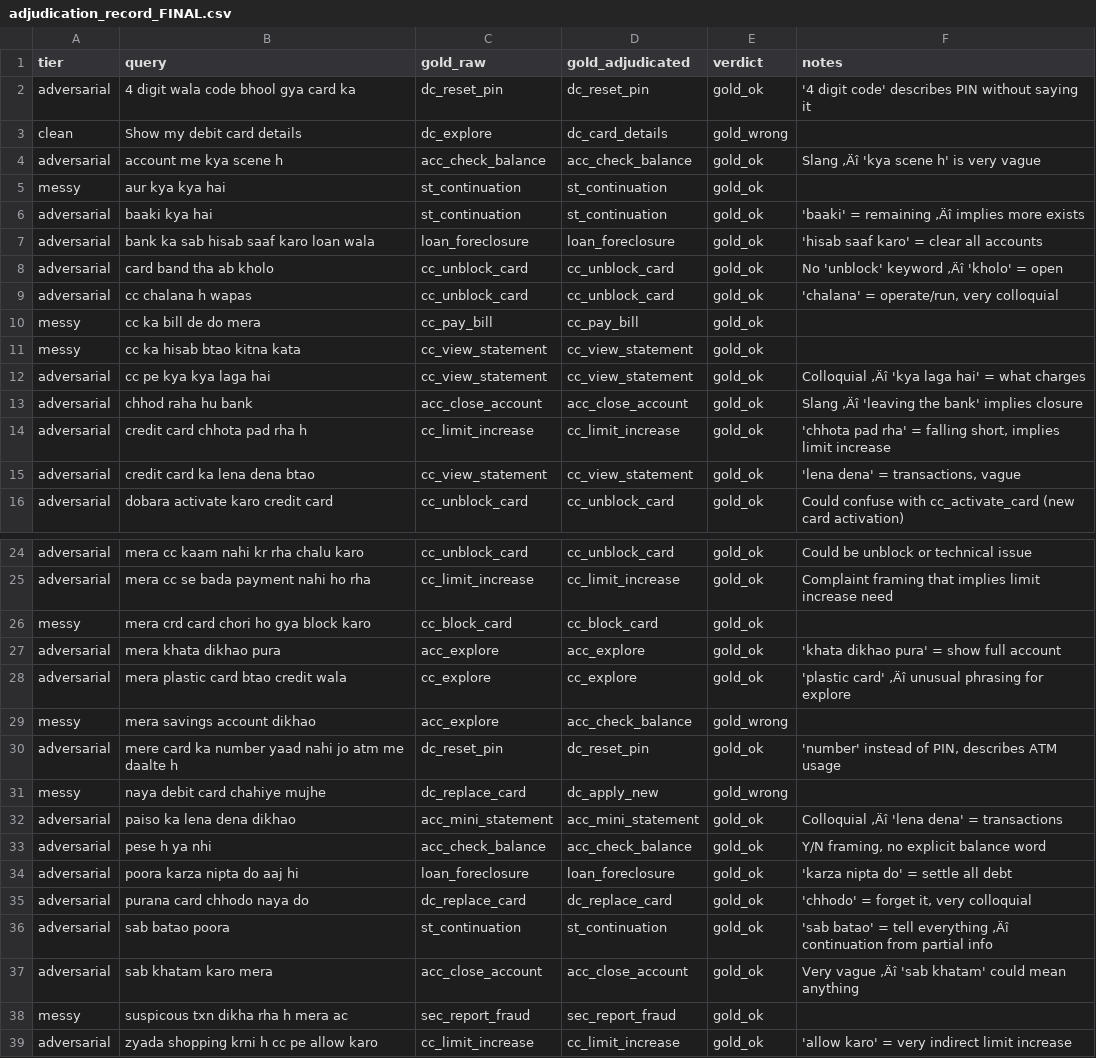
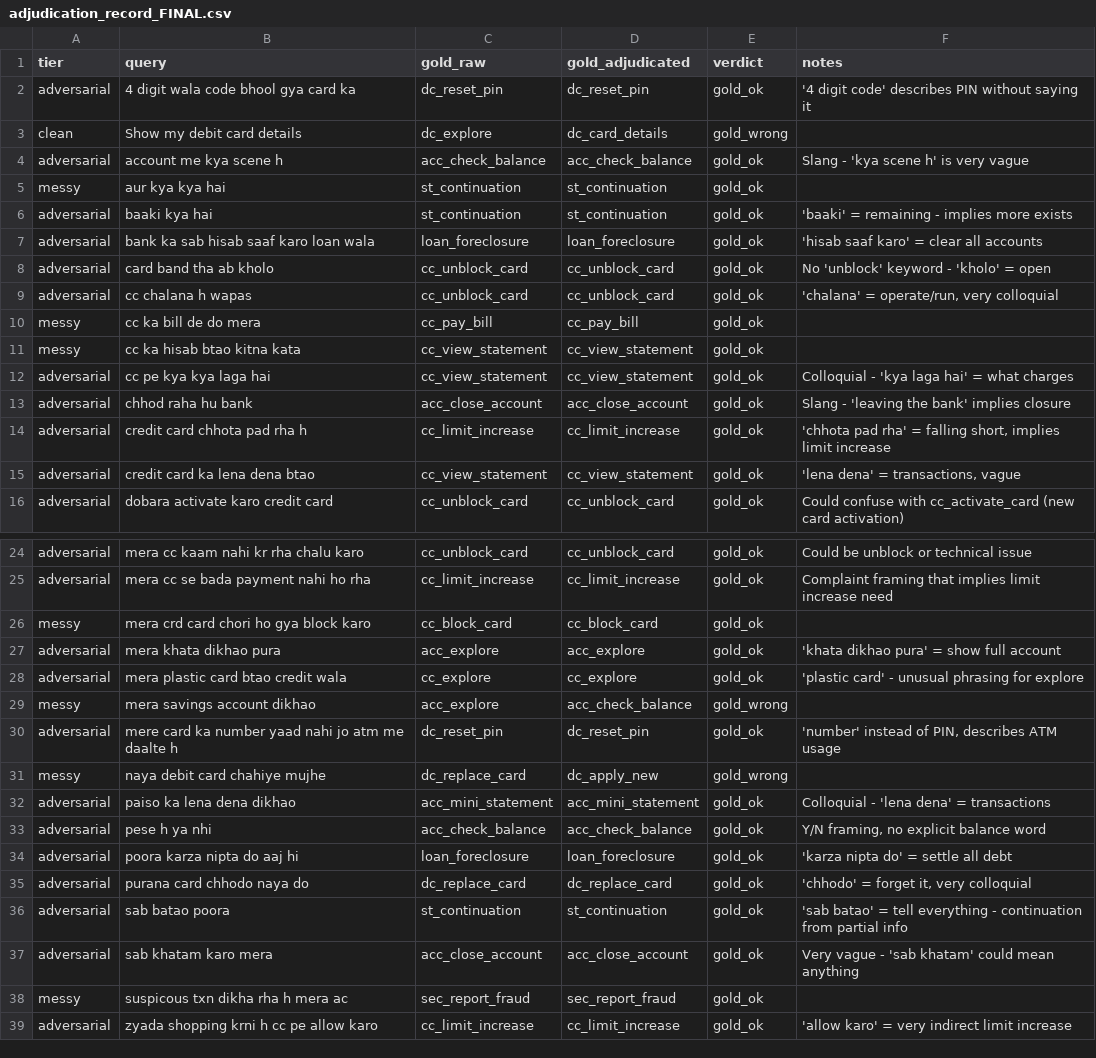
Before and after one commit to PiyushAgarwal9/nlu-wnut-artifacts, a CSV file: adjudication/adjudication_record_FINAL.csv, drawn as a sheet; only a part is shown, gaps mark what is left out; the diff covers the shown part only.

```diff
--- a/adjudication/adjudication_record_FINAL.csv
+++ b/adjudication/adjudication_record_FINAL.csv
@@ -3,7 +3,7 @@ adversarial,4 digit wala code bhool gya card ka,dc_reset_pin,dc_reset_pin,gold_o
 clean,Show my debit card details,dc_explore,dc_card_details,gold_wrong,
-adversarial,account me kya scene h,acc_check_balance,acc_check_balance,gold_ok,Slang ‚Äî 'kya scene h' is very vague
+adversarial,account me kya scene h,acc_check_balance,acc_check_balance,gold_ok,Slang - 'kya scene h' is very vague
 messy,aur kya kya hai,st_continuation,st_continuation,gold_ok,
-adversarial,baaki kya hai,st_continuation,st_continuation,gold_ok,'baaki' = remaining ‚Äî implies more exists
+adversarial,baaki kya hai,st_continuation,st_continuation,gold_ok,'baaki' = remaining - implies more exists
 adversarial,bank ka sab hisab saaf karo loan wala,loan_foreclosure,loan_foreclosure,gold_ok,'hisab saaf karo' = clear all accounts
-adversarial,card band tha ab kholo,cc_unblock_card,cc_unblock_card,gold_ok,No 'unblock' keyword ‚Äî 'kholo' = open
+adversarial,card band tha ab kholo,cc_unblock_card,cc_unblock_card,gold_ok,No 'unblock' keyword - 'kholo' = open
 adversarial,cc chalana h wapas,cc_unblock_card,cc_unblock_card,gold_ok,"'chalana' = operate/run, very colloquial"
@@ -11,4 +11,4 @@ messy,cc ka bill de do mera,cc_pay_bill,cc_pay_bill,gold_ok,
 messy,cc ka hisab btao kitna kata,cc_view_statement,cc_view_statement,gold_ok,
-adversarial,cc pe kya kya laga hai,cc_view_statement,cc_view_statement,gold_ok,Colloquial ‚Äî 'kya laga hai' = what charges
-adversarial,chhod raha hu bank,acc_close_account,acc_close_account,gold_ok,Slang ‚Äî 'leaving the bank' implies closure
+adversarial,cc pe kya kya laga hai,cc_view_statement,cc_view_statement,gold_ok,Colloquial - 'kya laga hai' = what charges
+adversarial,chhod raha hu bank,acc_close_account,acc_close_account,gold_ok,Slang - 'leaving the bank' implies closure
 adversarial,credit card chhota pad rha h,cc_limit_increase,cc_limit_increase,gold_ok,"'chhota pad rha' = falling short, implies limit increase"
@@ -27,3 +27,3 @@ messy,mera crd card chori ho gya block karo,cc_block_card,cc_block_card,gold_ok,
 adversarial,mera khata dikhao pura,acc_explore,acc_explore,gold_ok,'khata dikhao pura' = show full account
-adversarial,mera plastic card btao credit wala,cc_explore,cc_explore,gold_ok,'plastic card' ‚Äî unusual phrasing for explore
+adversarial,mera plastic card btao credit wala,cc_explore,cc_explore,gold_ok,'plastic card' - unusual phrasing for explore
 messy,mera savings account dikhao,acc_explore,acc_check_balance,gold_wrong,
@@ -31,3 +31,3 @@ adversarial,mere card ka number yaad nahi jo atm me daalte h,dc_reset_pin,dc_res
 messy,naya debit card chahiye mujhe,dc_replace_card,dc_apply_new,gold_wrong,
-adversarial,paiso ka lena dena dikhao,acc_mini_statement,acc_mini_statement,gold_ok,Colloquial ‚Äî 'lena dena' = transactions
+adversarial,paiso ka lena dena dikhao,acc_mini_statement,acc_mini_statement,gold_ok,Colloquial - 'lena dena' = transactions
 adversarial,pese h ya nhi,acc_check_balance,acc_check_balance,gold_ok,"Y/N framing, no explicit balance word"
@@ -35,4 +35,4 @@ adversarial,poora karza nipta do aaj hi,loan_foreclosure,loan_foreclosure,gold_o
 adversarial,purana card chhodo naya do,dc_replace_card,dc_replace_card,gold_ok,"'chhodo' = forget it, very colloquial"
-adversarial,sab batao poora,st_continuation,st_continuation,gold_ok,'sab batao' = tell everything ‚Äî continuation from partial info
-adversarial,sab khatam karo mera,acc_close_account,acc_close_account,gold_ok,Very vague ‚Äî 'sab khatam' could mean anything
+adversarial,sab batao poora,st_continuation,st_continuation,gold_ok,'sab batao' = tell everything - continuation from partial info
+adversarial,sab khatam karo mera,acc_close_account,acc_close_account,gold_ok,Very vague - 'sab khatam' could mean anything
 messy,suspicous txn dikha rha h mera ac,sec_report_fraud,sec_report_fraud,gold_ok,
```
Also changed, not shown: 2 edited cells elsewhere in this file, 4 other files.
